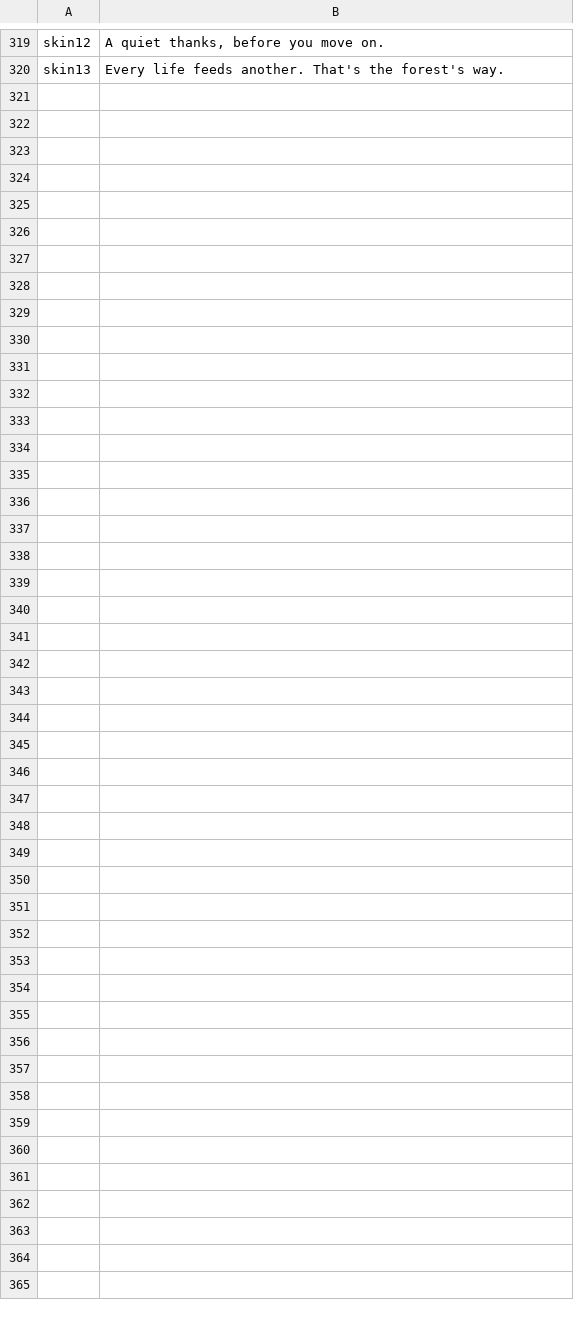
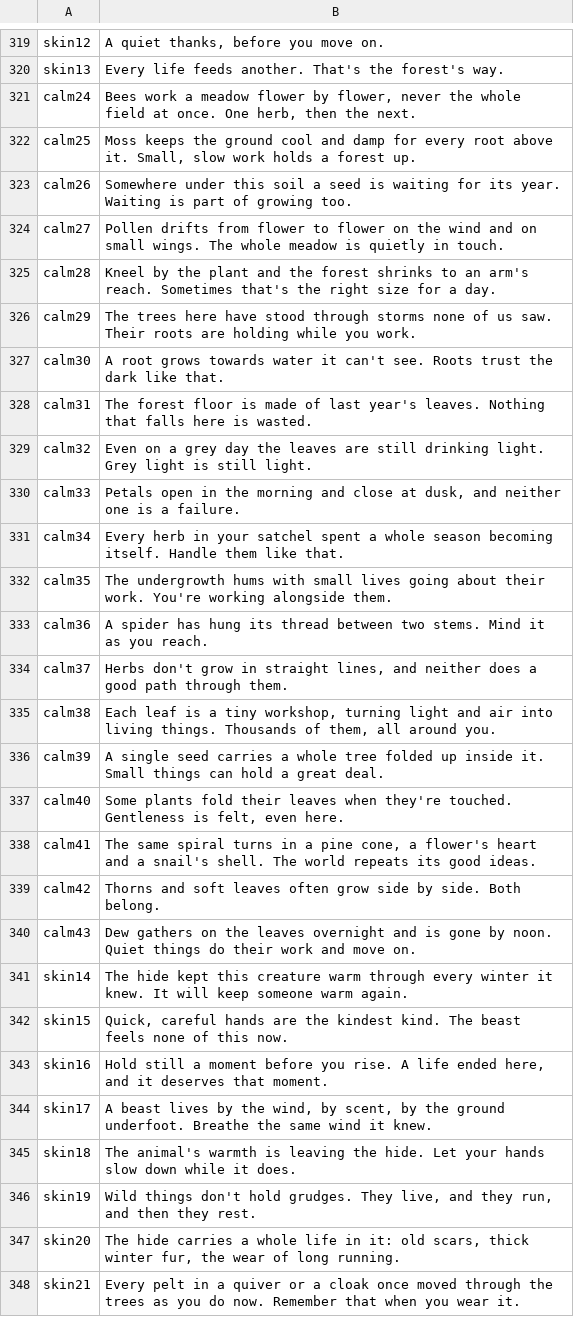
Before and after one commit to rainbowpusheenthe3rd/herbalore, a TSV file: lines.tsv, drawn as a sheet; only a part is shown, gaps mark what is left out; the diff names each change by its address in the sheet, - before the commit and + after, or states it on an @@ line.

```diff
--- a/lines.tsv
+++ b/lines.tsv
+row 321: calm24 | Bees work a meadow flower by flower, never the whole field at once. One herb, then the next.
+row 322: calm25 | Moss keeps the ground cool and damp for every root above it. Small, slow work holds a forest up.
+row 323: calm26 | Somewhere under this soil a seed is waiting for its year. Waiting is part of growing too.
+row 324: calm27 | Pollen drifts from flower to flower on the wind and on small wings. The whole meadow is quietly in touch.
+row 325: calm28 | Kneel by the plant and the forest shrinks to an arm's reach. Sometimes that's the right size for a day.
+row 326: calm29 | The trees here have stood through storms none of us saw. Their roots are holding while you work.
+row 327: calm30 | A root grows towards water it can't see. Roots trust the dark like that.
+row 328: calm31 | The forest floor is made of last year's leaves. Nothing that falls here is wasted.
+row 329: calm32 | Even on a grey day the leaves are still drinking light. Grey light is still light.
+row 330: calm33 | Petals open in the morning and close at dusk, and neither one is a failure.
+row 331: calm34 | Every herb in your satchel spent a whole season becoming itself. Handle them like that.
+row 332: calm35 | The undergrowth hums with small lives going about their work. You're working alongside them.
+row 333: calm36 | A spider has hung its thread between two stems. Mind it as you reach.
+row 334: calm37 | Herbs don't grow in straight lines, and neither does a good path through them.
+row 335: calm38 | Each leaf is a tiny workshop, turning light and air into living things. Thousands of them, all around you.
+row 336: calm39 | A single seed carries a whole tree folded up inside it. Small things can hold a great deal.
+row 337: calm40 | Some plants fold their leaves when they're touched. Gentleness is felt, even here.
+row 338: calm41 | The same spiral turns in a pine cone, a flower's heart and a snail's shell. The world repeats its good ideas.
+row 339: calm42 | Thorns and soft leaves often grow side by side. Both belong.
+row 340: calm43 | Dew gathers on the leaves overnight and is gone by noon. Quiet things do their work and move on.
+row 341: skin14 | The hide kept this creature warm through every winter it knew. It will keep someone warm again.
+row 342: skin15 | Quick, careful hands are the kindest kind. The beast feels none of this now.
+row 343: skin16 | Hold still a moment before you rise. A life ended here, and it deserves that moment.
+row 344: skin17 | A beast lives by the wind, by scent, by the ground underfoot. Breathe the same wind it knew.
+row 345: skin18 | The animal's warmth is leaving the hide. Let your hands slow down while it does.
+row 346: skin19 | Wild things don't hold grudges. They live, and they run, and then they rest.
+row 347: skin20 | The hide carries a whole life in it: old scars, thick winter fur, the wear of long running.
+row 348: skin21 | Every pelt in a quiver or a cloak once moved through the trees as you do now. Remember that when you wear it.
```
Also changed, not shown: 1 other file.
